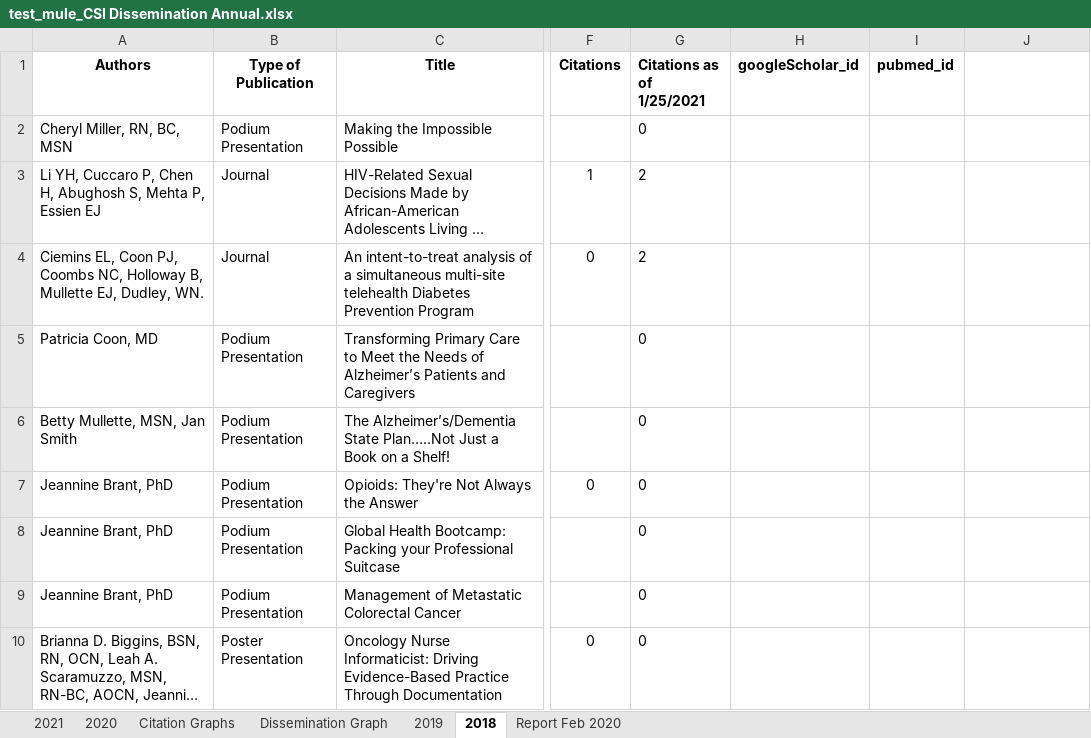
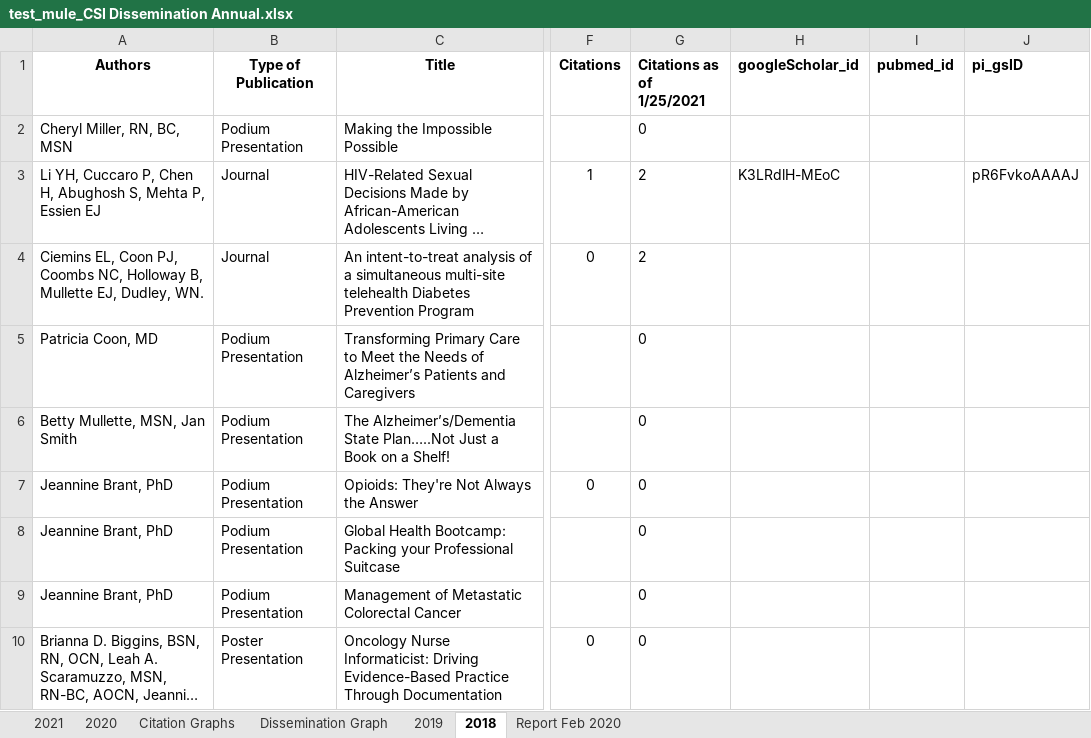
Before and after one commit to btcarter/csi_metrics, an Excel workbook: test_mule_CSI Dissemination Annual.xlsx, sheet 2018, drawn as a sheet; only a part is shown, gaps mark what is left out; long unchanged cells end in …; values as stored, in another font and other column widths than the file's, no borders; the diff names each change by its address in the sheet, - before the commit and + after, or states it on an @@ line.

```diff
--- a/test_mule_CSI Dissemination Annual.xlsx (sheet 2018)
+++ b/test_mule_CSI Dissemination Annual.xlsx (sheet 2018)
-J1: (empty)
+J1: pi_gsID
-H3 (googleScholar_id): (empty)
+H3 (googleScholar_id): K3LRdlH-MEoC
-J3 (pi_gsID): (empty)
+J3 (pi_gsID): pR6FvkoAAAAJ
```
Also changed, not shown: sheet 2020, sheet 2019, sheet 2021, 3 other files.
